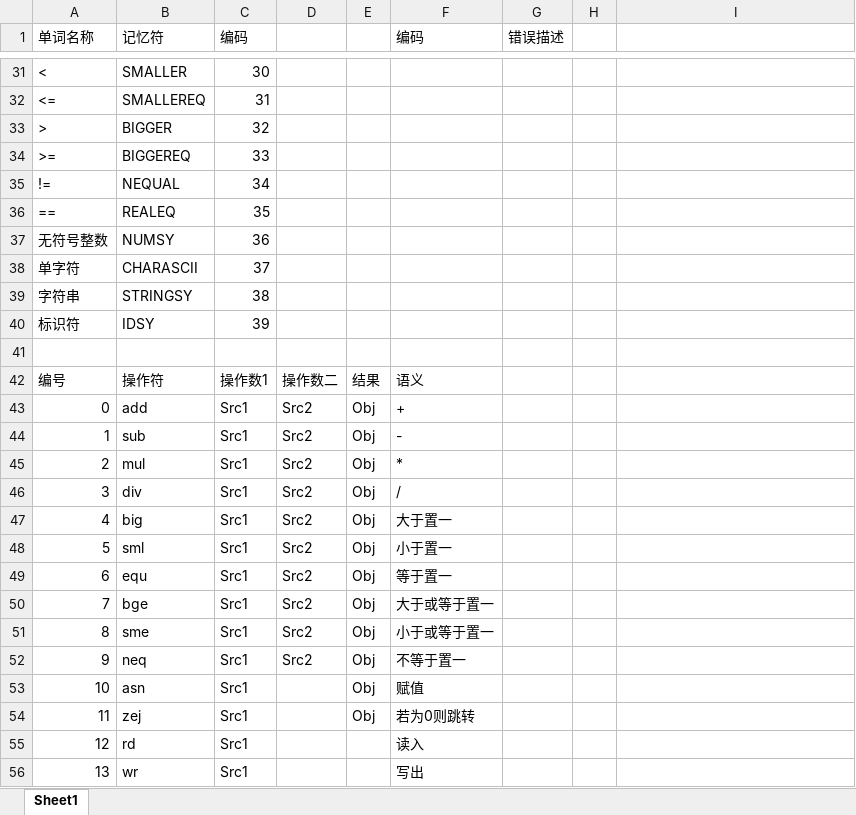
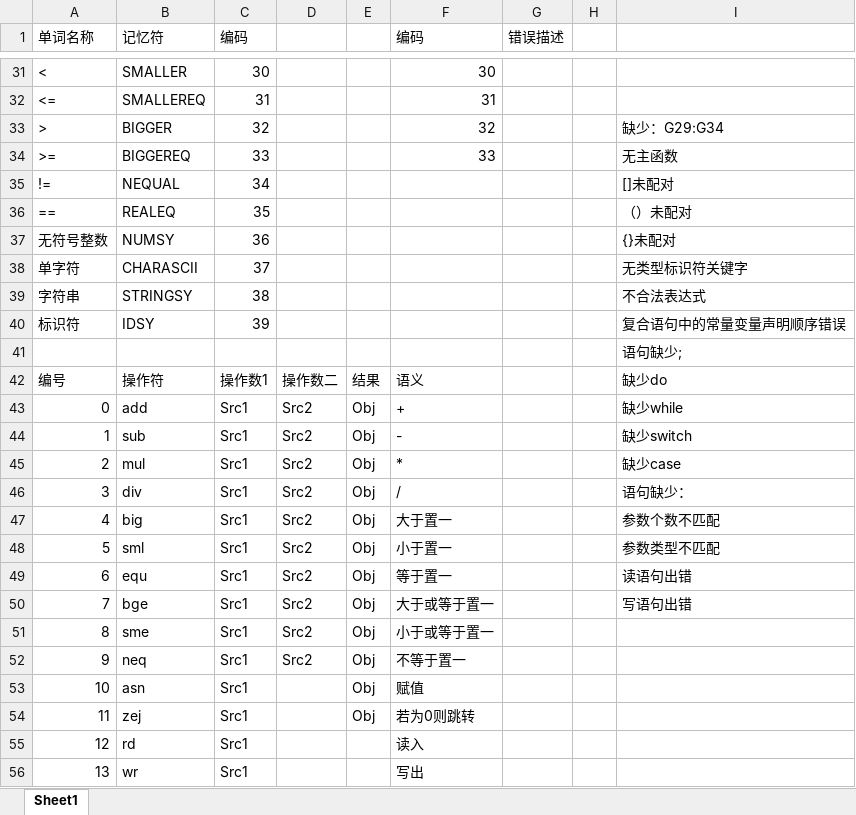
Before and after one commit to WitGotFlg/complier-design, an Excel workbook: 单词分类及助记符_符号表设计.xlsx, sheet Sheet1, drawn as a sheet; only a part is shown, gaps mark what is left out; values as stored, in another font and other column widths than the file's, no borders; the diff covers the shown part only; the diff names each change by its address in the sheet, - before the commit and + after, or states it on an @@ line.

```diff
--- a/单词分类及助记符_符号表设计.xlsx (sheet Sheet1)
+++ b/单词分类及助记符_符号表设计.xlsx (sheet Sheet1)
-F31 (编码): (empty)
+F31 (编码): 30
-F32 (编码): (empty)
+F32 (编码): 31
-F33 (编码): (empty)
+F33 (编码): 32
-I33: (empty)
+I33: 缺少：G29:G34
-F34 (编码): (empty)
+F34 (编码): 33
-I34: (empty)
+I34: 无主函数
-I35: (empty)
+I35: []未配对
-I36: (empty)
+I36: （）未配对
-I37: (empty)
+I37: {}未配对
-I38: (empty)
+I38: 无类型标识符关键字
-I39: (empty)
+I39: 不合法表达式
-I40: (empty)
+I40: 复合语句中的常量变量声明顺序错误
-I41: (empty)
+I41: 语句缺少;
-I42: (empty)
+I42: 缺少do
-I43: (empty)
+I43: 缺少while
-I44: (empty)
+I44: 缺少switch
-I45: (empty)
+I45: 缺少case
-I46: (empty)
+I46: 语句缺少：
-I47: (empty)
+I47: 参数个数不匹配
-I48: (empty)
+I48: 参数类型不匹配
-I49: (empty)
+I49: 读语句出错
-I50: (empty)
+I50: 写语句出错
```
Also changed, not shown: 30 edited cells elsewhere in this sheet, 24 other files.
